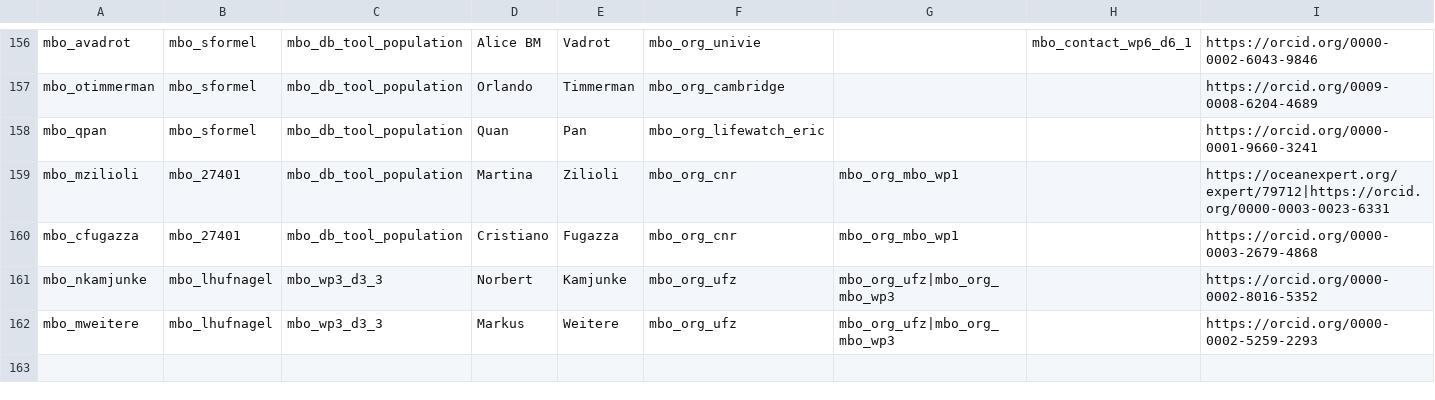
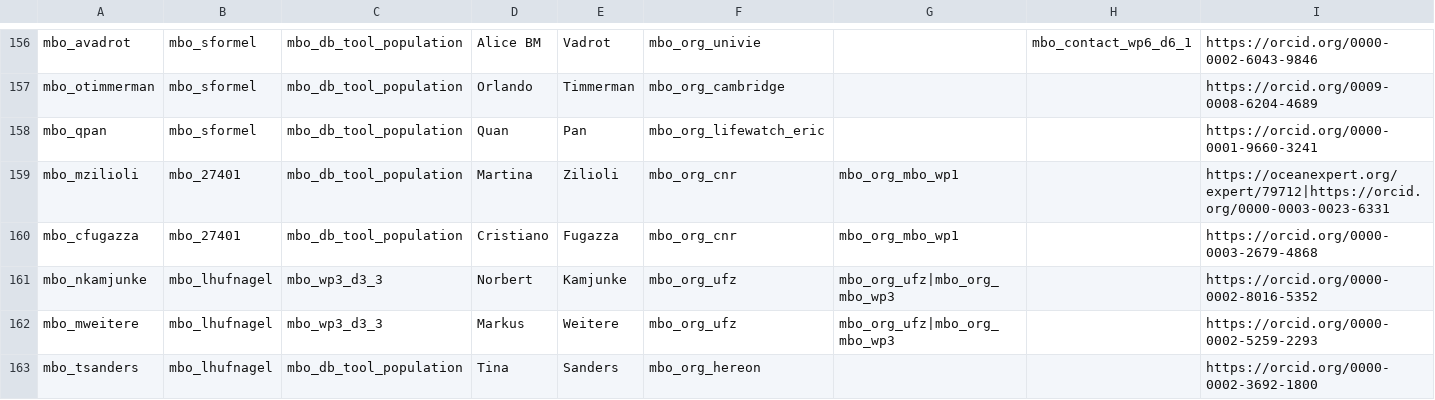
Before and after one commit to marco-bolo/csv-to-json-ld, a CSV file: data/Person.csv, drawn as a sheet; only a part is shown, gaps mark what is left out.

```diff
--- a/data/Person.csv
+++ b/data/Person.csv
@@ -162 +162,2 @@ mbo_nkamjunke,mbo_lhufnagel,mbo_wp3_d3_3,Norbert,Kamjunke,mbo_org_ufz,mbo_org_uf
 mbo_mweitere,mbo_lhufnagel,mbo_wp3_d3_3,Markus,Weitere,mbo_org_ufz,mbo_org_ufz|mbo_org_mbo_wp3,,https://orcid.org/0000-0002-5259-2293
+mbo_tsanders,mbo_lhufnagel,mbo_db_tool_population,Tina,Sanders,mbo_org_hereon,,,https://orcid.org/0000-0002-3692-1800
```
Also changed, not shown: data/GeoShape.csv, data/Place.csv.
